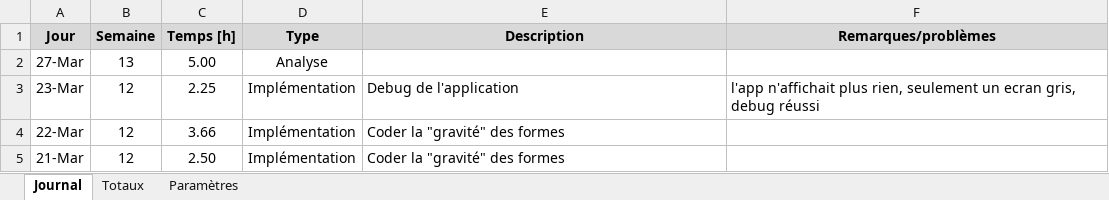
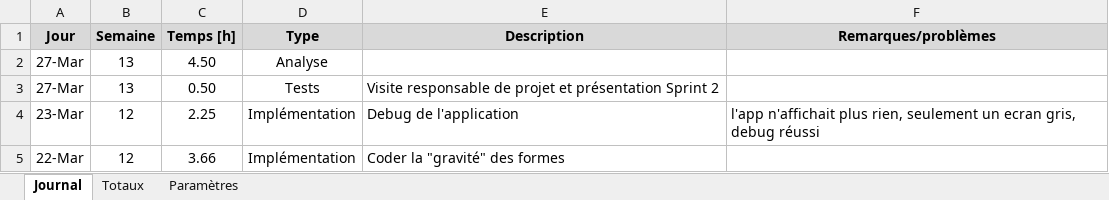
Before and after one commit to AFKSlayerz/Tetris, an Excel workbook: Dossier de projet/Journal de travail.xlsm, sheet Journal, drawn as a sheet; only a part is shown; the shorter side is filled out with more unchanged rows; values as stored, in another font and other column widths than the file's, no borders; charts and pictures not drawn; the diff names each change by its address in the sheet, - before the commit and + after, or states it on an @@ line.

Commit message:
Doc update

```diff
--- a/Dossier de projet/Journal de travail.xlsm (sheet Journal)
+++ b/Dossier de projet/Journal de travail.xlsm (sheet Journal)
-C2 (Temps [h]): 5.00
+C2 (Temps [h]): 4.50
+row 3: 27-Mar | 13 | 0.50 | Tests | Visite responsable de projet et présentation Sprint 2
```
